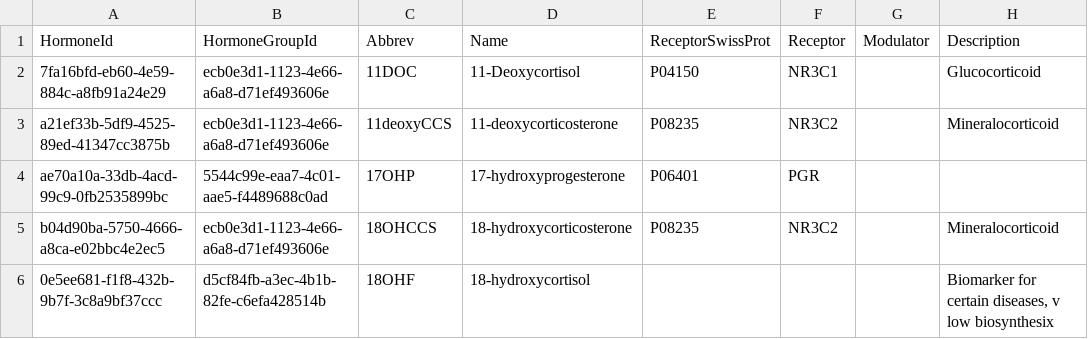
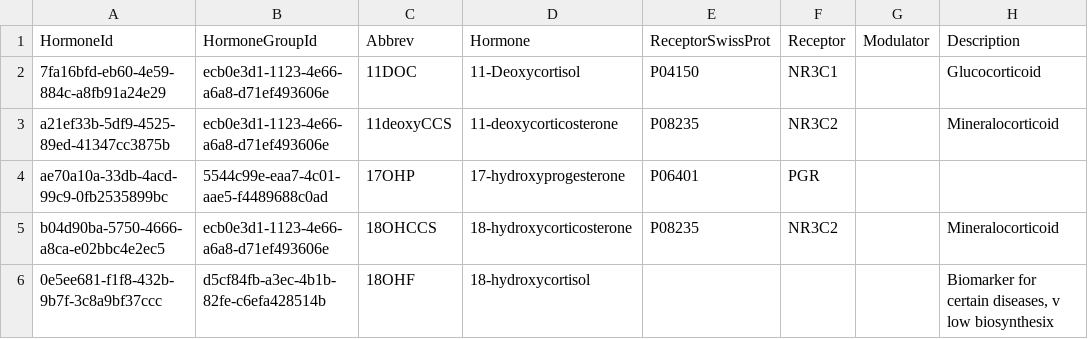
Before and after one commit to 8ff8d25e-708e-49b0-97e5-b23e2636ff67/c73f8a33-88eb-4884-842f-456da3be9123, a CSV file: assignment/data/csvs/hormones.csv/part-00000-da9df178-f13d-41fc-b3f4-fbb4093e7a85-c000.csv, drawn as a sheet; only a part is shown.

```diff
--- a/assignment/data/csvs/hormones.csv/part-00000-da9df178-f13d-41fc-b3f4-fbb4093e7a85-c000.csv
+++ b/assignment/data/csvs/hormones.csv/part-00000-da9df178-f13d-41fc-b3f4-fbb4093e7a85-c000.csv
@@ -1,2 +1,2 @@
-HormoneId,HormoneGroupId,Abbrev,Name,ReceptorSwissProt,Receptor,Modulator,Description
+HormoneId,HormoneGroupId,Abbrev,Hormone,ReceptorSwissProt,Receptor,Modulator,Description
 7fa16bfd-eb60-4e59-884c-a8fb91a24e29,ecb0e3d1-1123-4e66-a6a8-d71ef493606e,11DOC,11-Deoxycortisol,P04150,NR3C1,,Glucocorticoid
```
Also changed, not shown: assignment/data/csvs/healthy-phenotype.csv/part-00000-72f2152f-7734-468b-9084-9357271e640a-c000.csv, assignment/data/csvs/risk-factor.csv/part-00000-9472904f-5ace-49a0-9444-c70c8ff4c3ca-c000.csv, 32 other files.
